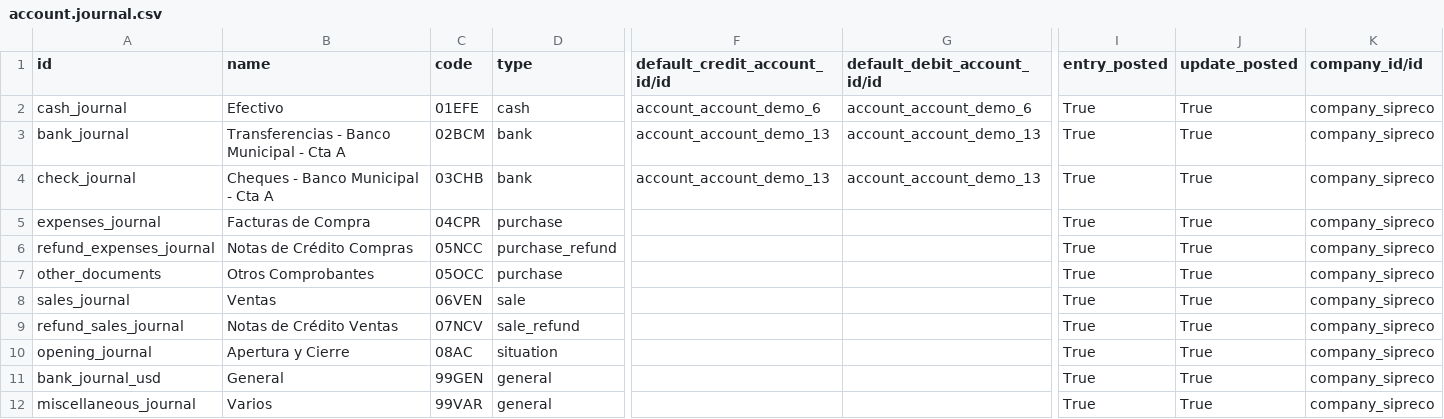
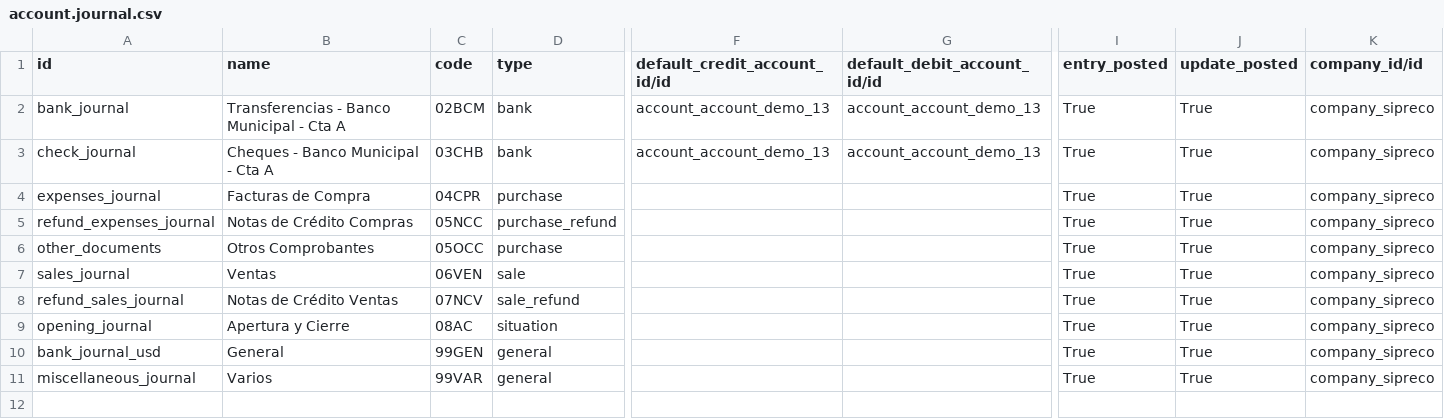
Before and after one commit to ingadhoc/odoo-public-administration, a CSV file: sipreco_public_budget/demo/account.journal.csv, drawn as a sheet; only a part is shown, gaps mark what is left out; rows hold the shown columns only; the diff names each change by its address in the sheet, - before the commit and + after, or states it on an @@ line.

Commit message:
REM Remove Cash Journal

```diff
--- a/sipreco_public_budget/demo/account.journal.csv
+++ b/sipreco_public_budget/demo/account.journal.csv
-row 2: cash_journal | Efectivo | 01EFE | cash | account_account_demo_6 | account_account_demo_6 | True | True | company_sipreco
```
Also changed, not shown: 1 other file.
